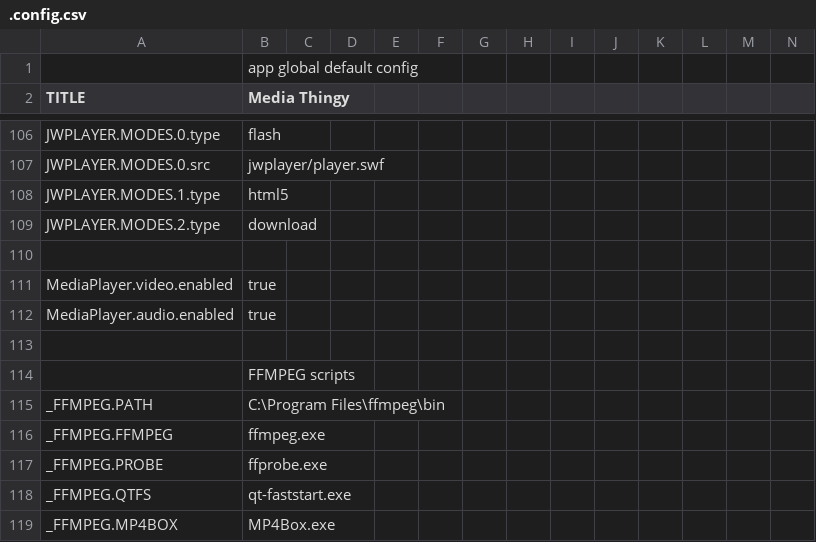
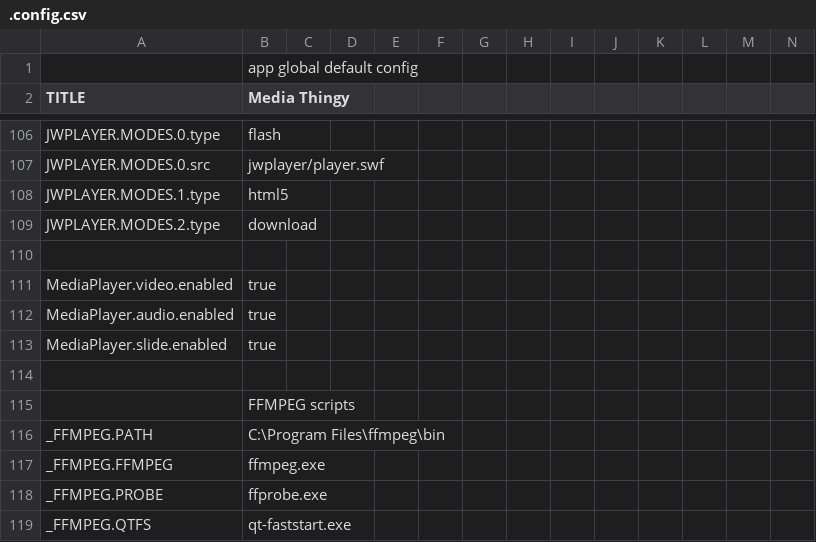
Before and after one commit to araynaud/.mt, a CSV file: config/.config.csv, drawn as a sheet; only a part is shown, gaps mark what is left out; the shorter side is filled out with more unchanged rows; rows hold the shown columns only; the diff names each change by its address in the sheet, - before the commit and + after, or states it on an @@ line.

```diff
--- a/config/.config.csv
+++ b/config/.config.csv
+row 113: MediaPlayer.slide.enabled | true
```
Also changed, not shown: 2 other files.
